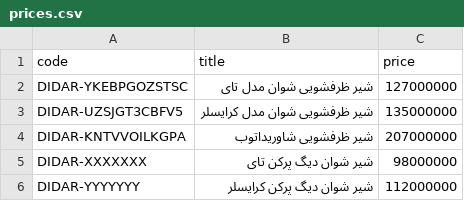
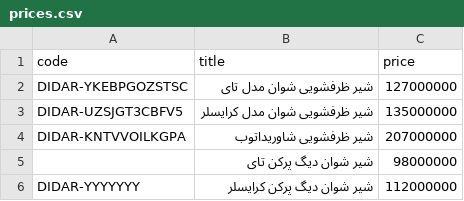
Before and after one commit to aRiAn-jsx/moaserhome-price-updater, a CSV file: prices.csv, drawn as a sheet.

Commit message:
Update prices.csv

```diff
--- a/prices.csv
+++ b/prices.csv
@@ -4,3 +4,3 @@ DIDAR-UZSJGT3CBFV5,شیر ظرفشویی شوان مدل کرایسلر,13500000
 DIDAR-KNTVVOILKGPA,شیر ظرفشویی شاوریداتوب,207000000
-DIDAR-XXXXXXX,شیر شوان دیگ پرکن تای,98000000
+,شیر شوان دیگ پرکن تای,98000000
 DIDAR-YYYYYYY,شیر شوان دیگ پرکن کرایسلر,112000000
```
